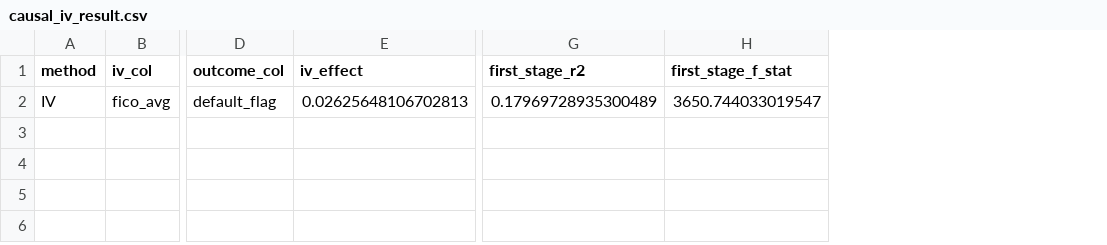
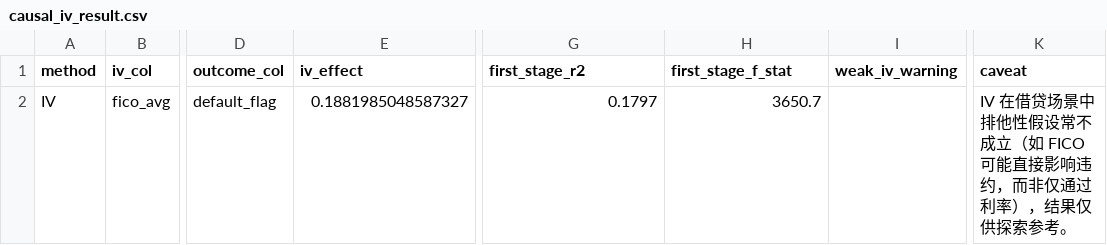
Before and after one commit to Epiphanythu/ai-data-foundation-project, a CSV file: outputs/tables/causal_iv_result.csv, drawn as a sheet; only a part is shown, gaps mark what is left out; the diff names each change by its address in the sheet, - before the commit and + after, or states it on an @@ line.

```diff
--- a/outputs/tables/causal_iv_result.csv
+++ b/outputs/tables/causal_iv_result.csv
+column I (weak_iv_warning), empty
+column K (caveat), row 2: IV 在借贷场景中排他性假设常不成立（如 FICO 可能直接影响违约，而非仅通过利率），结果仅供探索参考。
-E2 (iv_effect): 0.02625648106702813
+E2 (iv_effect): 0.1881985048587327
-G2 (first_stage_r2): 0.17969728935300489
+G2 (first_stage_r2): 0.1797
-H2 (first_stage_f_stat): 3650.744033019547
+H2 (first_stage_f_stat): 3650.7
```
Also changed, not shown: outputs/tables/causal_did_result.csv, outputs/tables/causal_mediation_result.csv, 39 other files.
